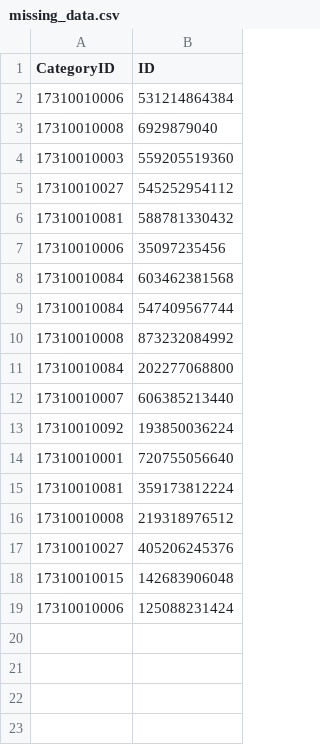
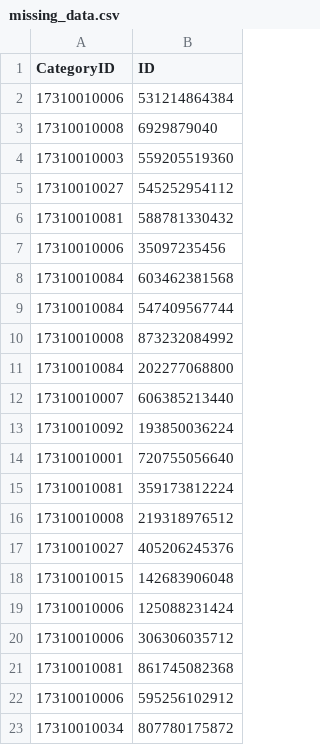
Before and after one commit to yhellos3327-eng/wwmkoreamap, a CSV file: missing_data.csv, drawn as a sheet; the diff names each change by its address in the sheet, - before the commit and + after, or states it on an @@ line.

```diff
--- a/missing_data.csv
+++ b/missing_data.csv
+row 20: 17310010006 | 306306035712
+row 21: 17310010081 | 861745082368
+row 22: 17310010006 | 595256102912
+row 23: 17310010034 | 807780175872
```
Also changed, not shown: 5 other files.
